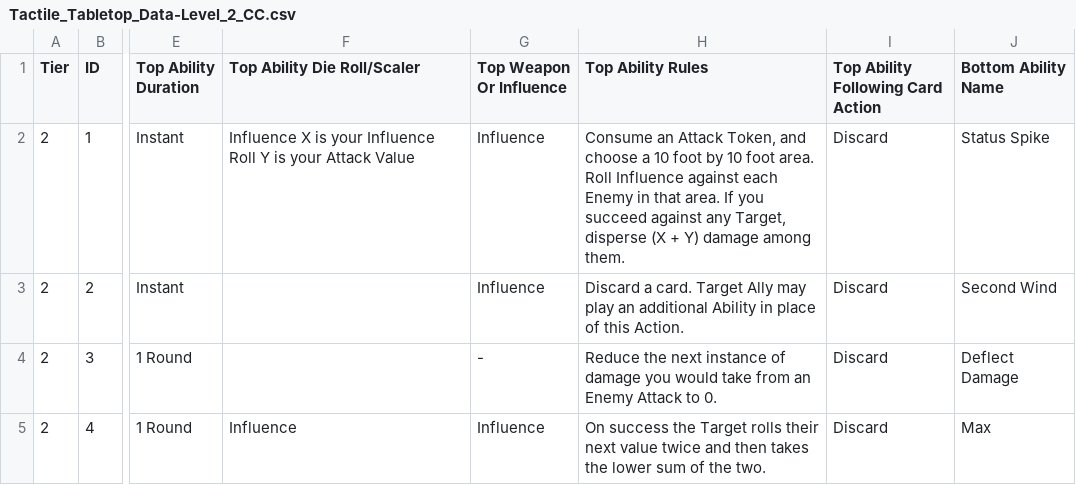
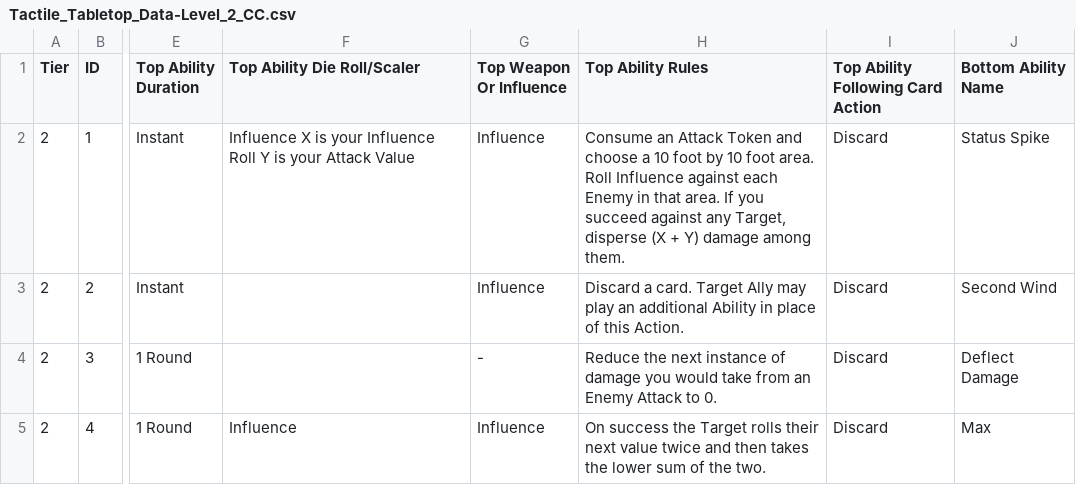
Before and after one commit to SirPinkleton/TableTopRolePlaying_Squib, a CSV file: tactile_tabletop/Character Cards/Tactile_Tabletop_Data-Level_2_CC.csv, drawn as a sheet; only a part is shown, gaps mark what is left out; the diff names each change by its address in the sheet, - before the commit and + after, or states it on an @@ line.

Commit message:
removing comma

```diff
--- a/tactile_tabletop/Character Cards/Tactile_Tabletop_Data-Level_2_CC.csv
+++ b/tactile_tabletop/Character Cards/Tactile_Tabletop_Data-Level_2_CC.csv
-H2 (Top Ability Rules): …an Attack Token, and choose…
+H2 (Top Ability Rules): …an Attack Token and choose…
```
